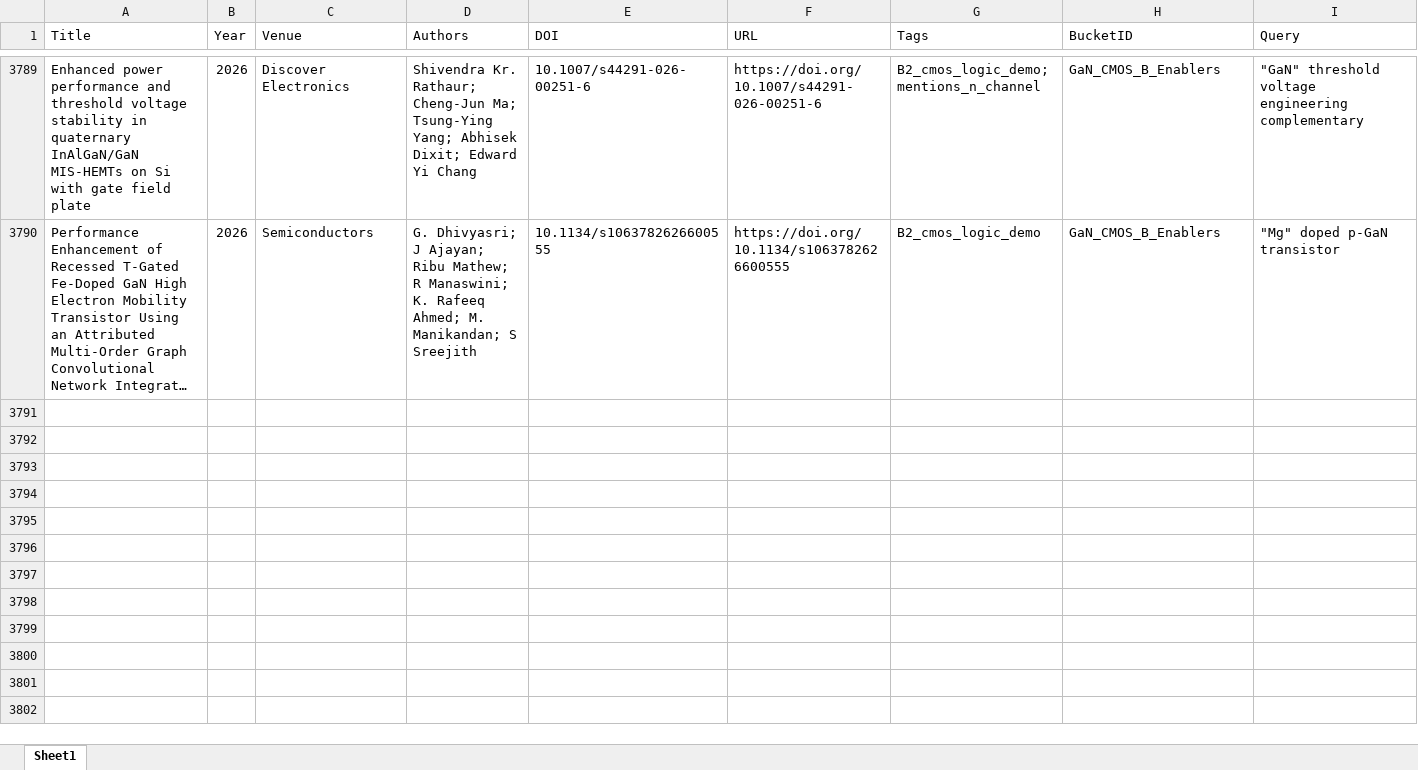
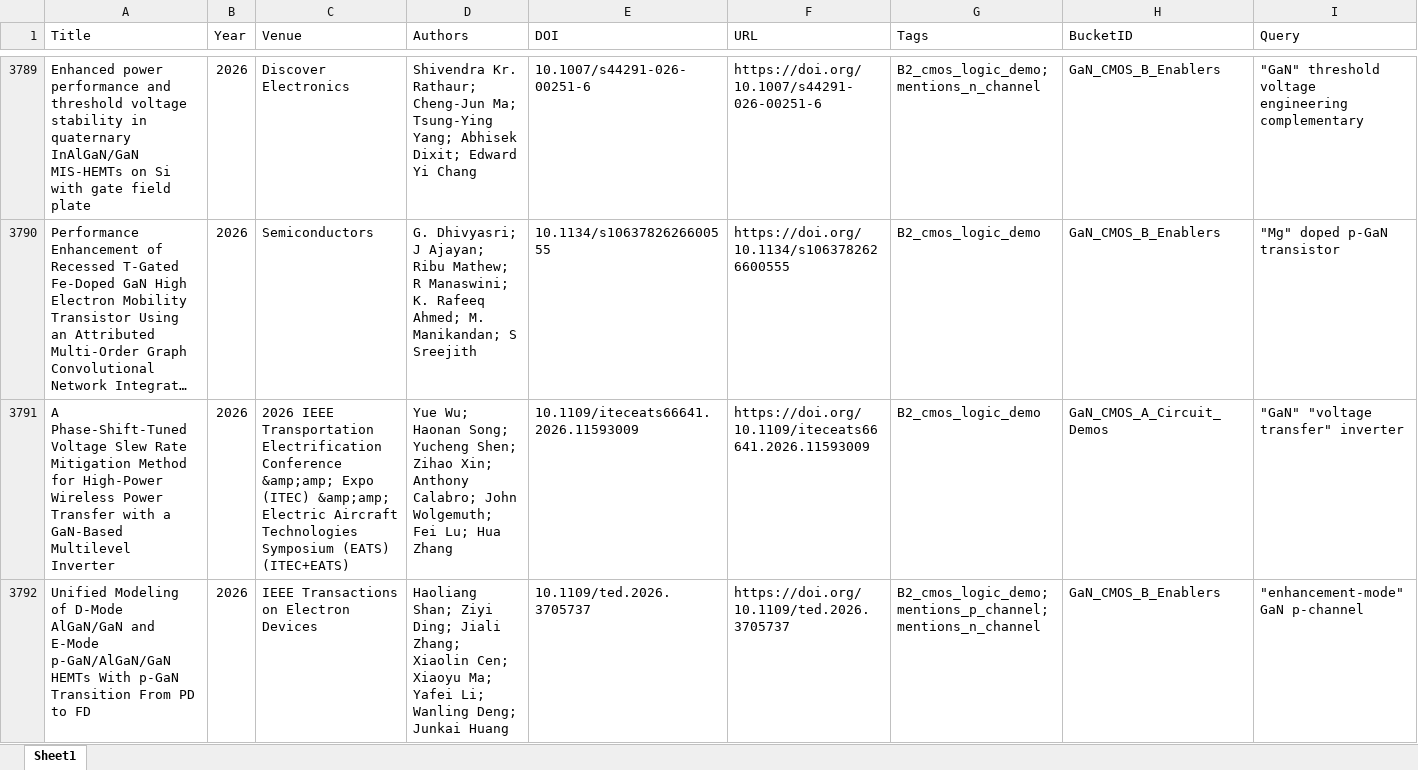
Before and after one commit to kainlulow/IKD_GaN_Project, an Excel workbook: 01_literature/IKD_Literature_Master.xlsx, sheet Sheet1, drawn as a sheet; only a part is shown, gaps mark what is left out; long unchanged cells end in …; values as stored, in another font and other column widths than the file's, no borders; rows hold the shown columns only; the diff names each change by its address in the sheet, - before the commit and + after, or states it on an @@ line.

```diff
--- a/01_literature/IKD_Literature_Master.xlsx (sheet Sheet1)
+++ b/01_literature/IKD_Literature_Master.xlsx (sheet Sheet1)
+row 3791: A Phase-Shift-Tuned Voltage Slew Rate Mitigation Method for High-Power Wireless Power Transfer with a GaN-Based Multilevel Inverter | 2026 | 2026 IEEE Transportation Electrification Conference &amp;amp; Expo (ITEC) &amp;amp; Electric Aircraft Technologies Symposium (EATS) (ITEC+EATS) | Yue Wu; Haonan Song; Yucheng Shen; Zihao Xin; Anthony Calabro; John Wolgemuth; Fei Lu; Hua Zhang | 10.1109/iteceats66641.2026.11593009 | https://doi.org/10.1109/iteceats66641.2026.11593009 | B2_cmos_logic_demo | GaN_CMOS_A_Circuit_Demos | "GaN" "voltage transfer" inverter
+row 3792: Unified Modeling of D-Mode AlGaN/GaN and E-Mode p-GaN/AlGaN/GaN HEMTs With p-GaN Transition From PD to FD | 2026 | IEEE Transactions on Electron Devices | Haoliang Shan; Ziyi Ding; Jiali Zhang; Xiaolin Cen; Xiaoyu Ma; Yafei Li; Wanling Deng; Junkai Huang | 10.1109/ted.2026.3705737 | https://doi.org/10.1109/ted.2026.3705737 | B2_cmos_logic_demo; mentions_p_channel; mentions_n_channel | GaN_CMOS_B_Enablers | "enhancement-mode" GaN p-channel
```
Also changed, not shown: 01_literature/IKD_ReviewQueue.xlsx, 02_reports/node_b/NodeB_Candidates_ReviewQueue.xlsx, 3 other files.
